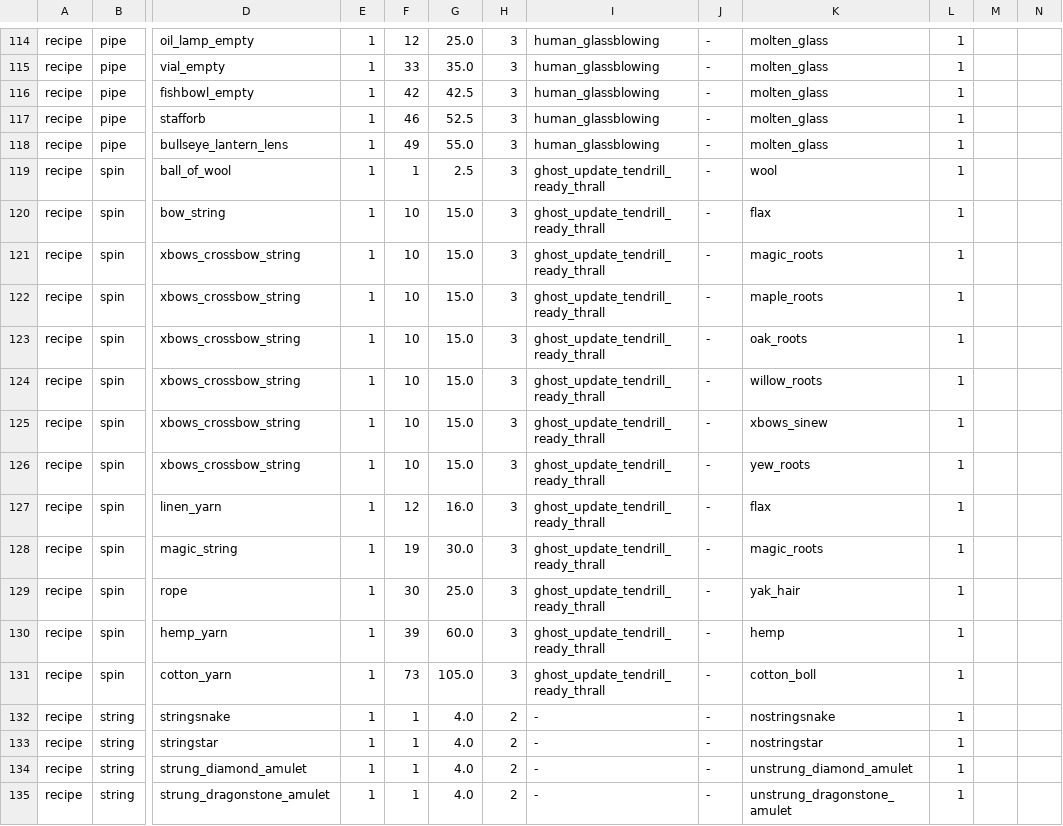
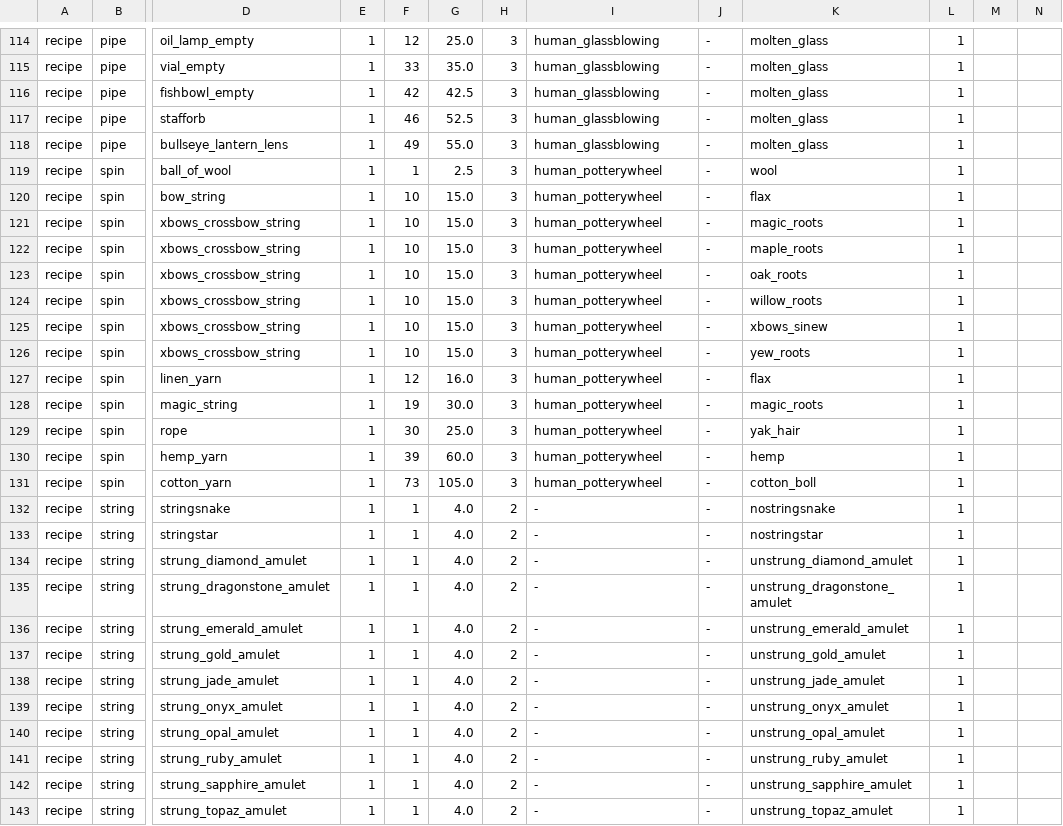
Before and after one commit to theryanct/rsmod, a TSV file: content/skills/crafting/src/main/resources/org/rsmod/content/skills/crafting/crafting.tsv, drawn as a sheet; only a part is shown, gaps mark what is left out; the shorter side is filled out with more unchanged rows; the diff names each change by its address in the sheet, - before the commit and + after, or states it on an @@ line.

```diff
--- a/content/skills/crafting/src/main/resources/org/rsmod/content/skills/crafting/crafting.tsv
+++ b/content/skills/crafting/src/main/resources/org/rsmod/content/skills/crafting/crafting.tsv
-I119:I131: ghost_update_tendrill_ready_thrall
+I119:I131: human_potterywheel
```
Also changed, not shown: 1 other file.
